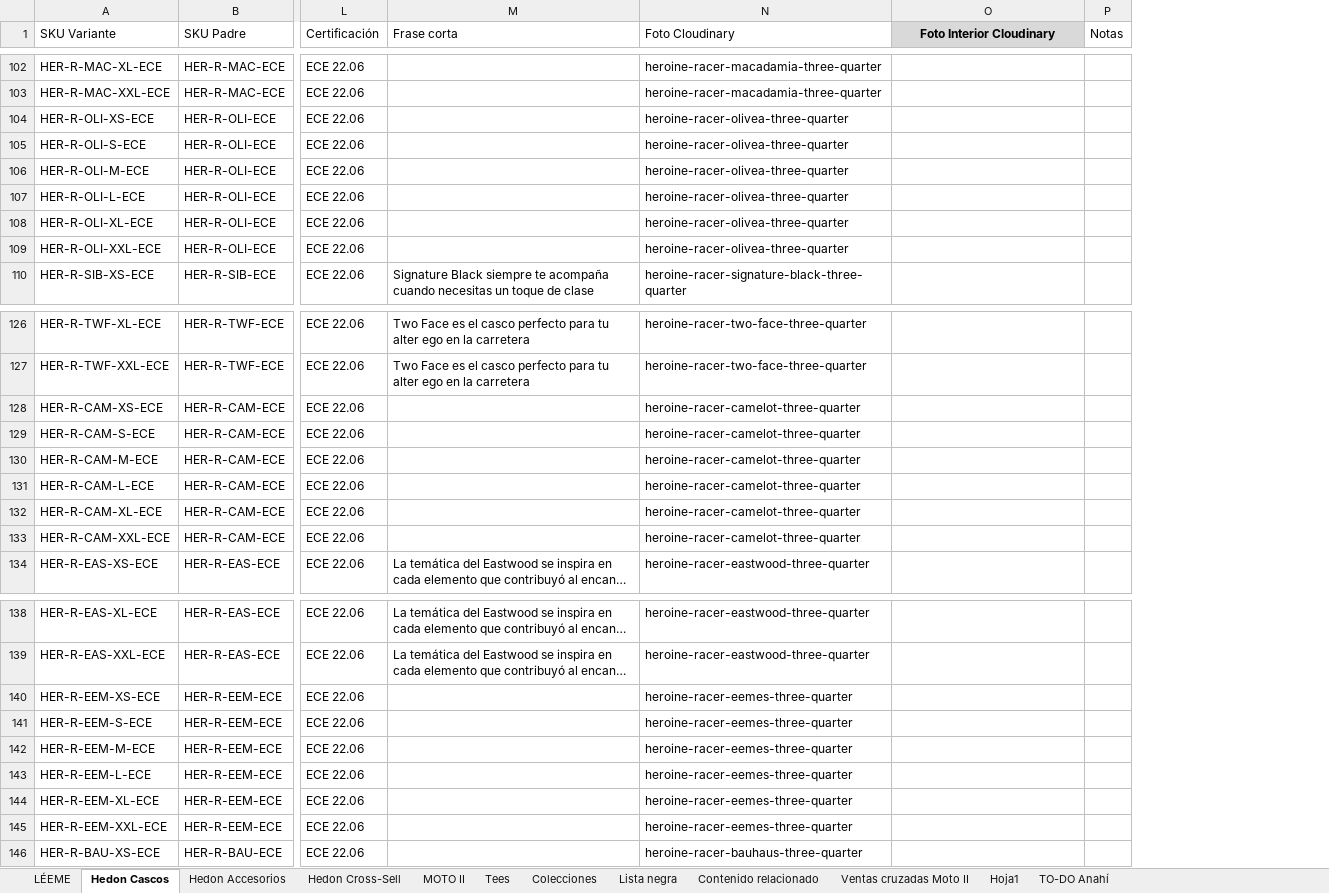
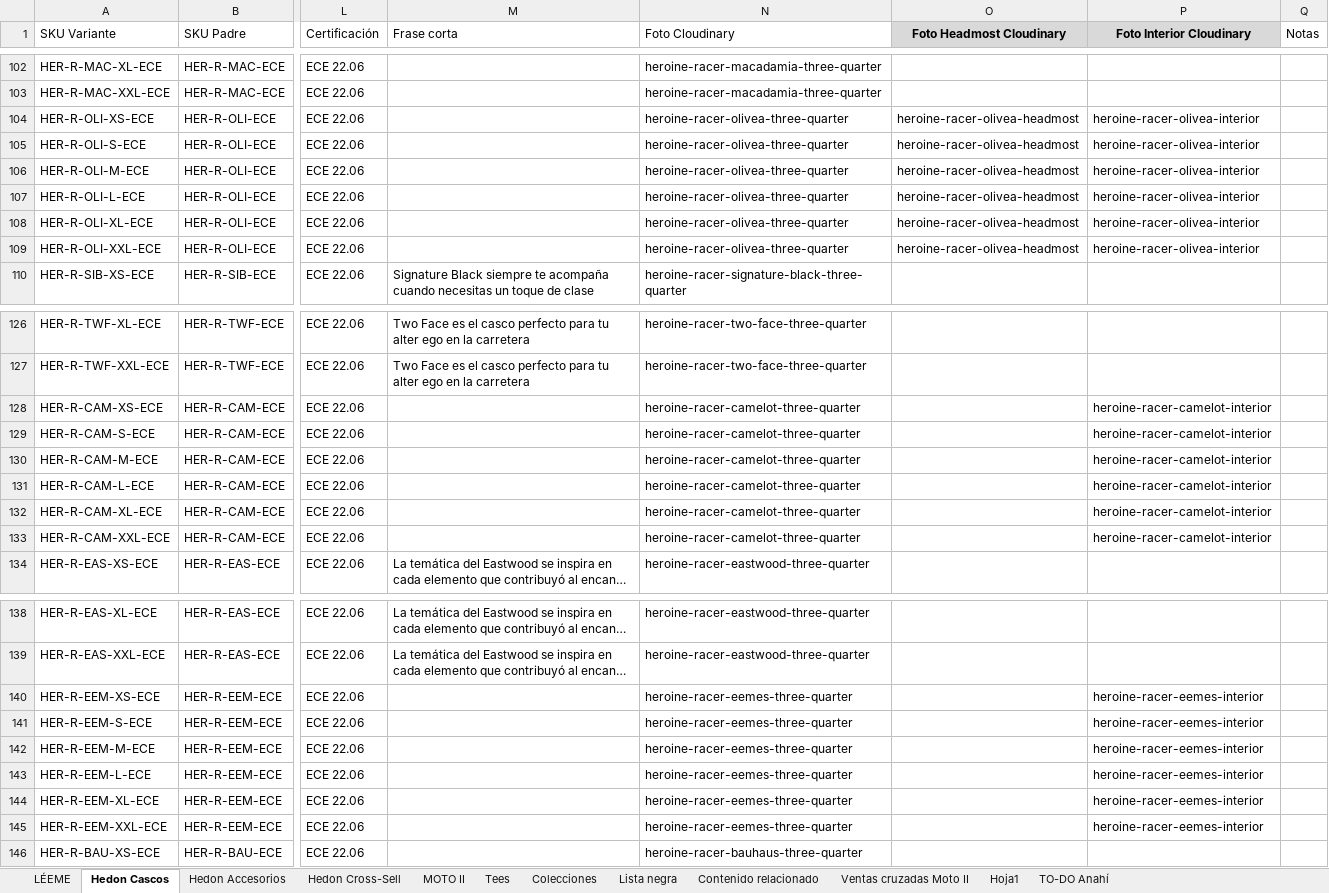
Before and after one commit to anahizaguirre-blip/lhopital-moto, an Excel workbook: Catalogo_Master_Lhopital-moto.xlsx, sheet Hedon Cascos, drawn as a sheet; only a part is shown, gaps mark what is left out; long unchanged cells end in …; values as stored, in another font and other column widths than the file's, no borders; addresses are those after the commit; the diff names each change by its address in the sheet, - before the commit and + after, or states it on an @@ line.

Commit message:
Agregué foto headmost para cascos

```diff
--- a/Catalogo_Master_Lhopital-moto.xlsx (sheet Hedon Cascos)
+++ b/Catalogo_Master_Lhopital-moto.xlsx (sheet Hedon Cascos)
+column O (Foto Headmost Cloudinary), rows 104-109: all heroine-racer-olivea-headmost
-P104:P109 (Foto Interior Cloudinary): (empty)
+P104:P109 (Foto Interior Cloudinary): heroine-racer-olivea-interior
-P128:P133 (Foto Interior Cloudinary): (empty)
+P128:P133 (Foto Interior Cloudinary): heroine-racer-camelot-interior
-P140:P145 (Foto Interior Cloudinary): (empty)
+P140:P145 (Foto Interior Cloudinary): heroine-racer-eemes-interior
```
Also changed, not shown: sheet Hedon Cross-Sell, 3 other files.
